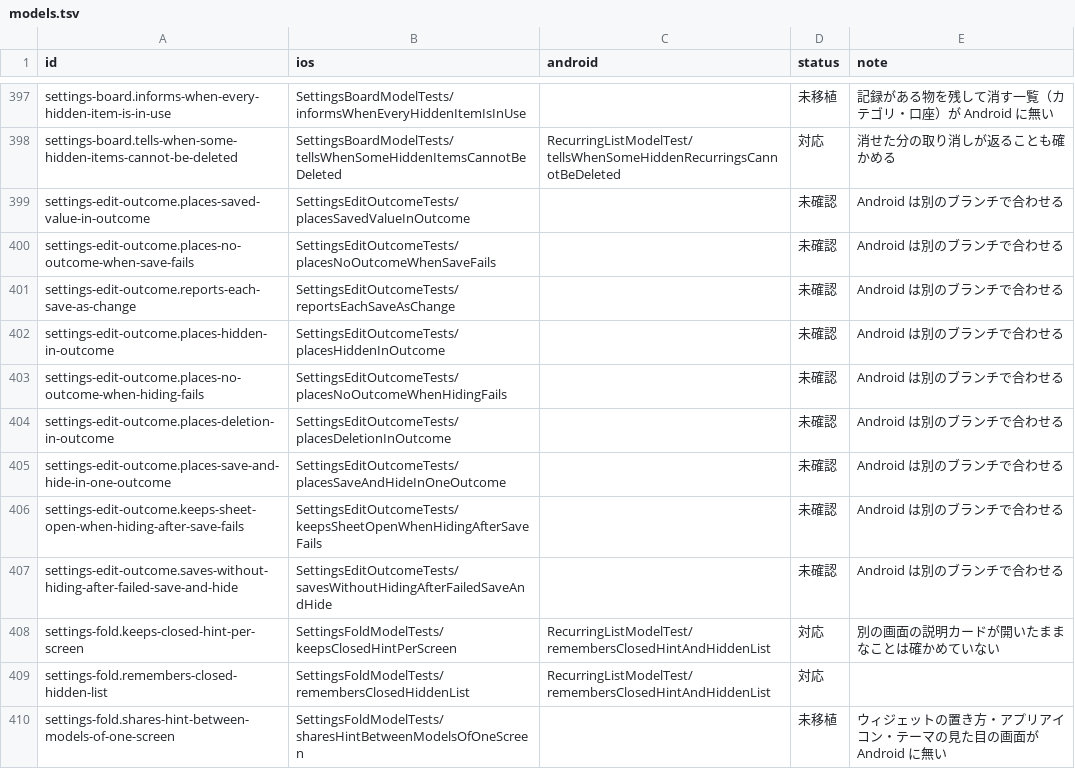
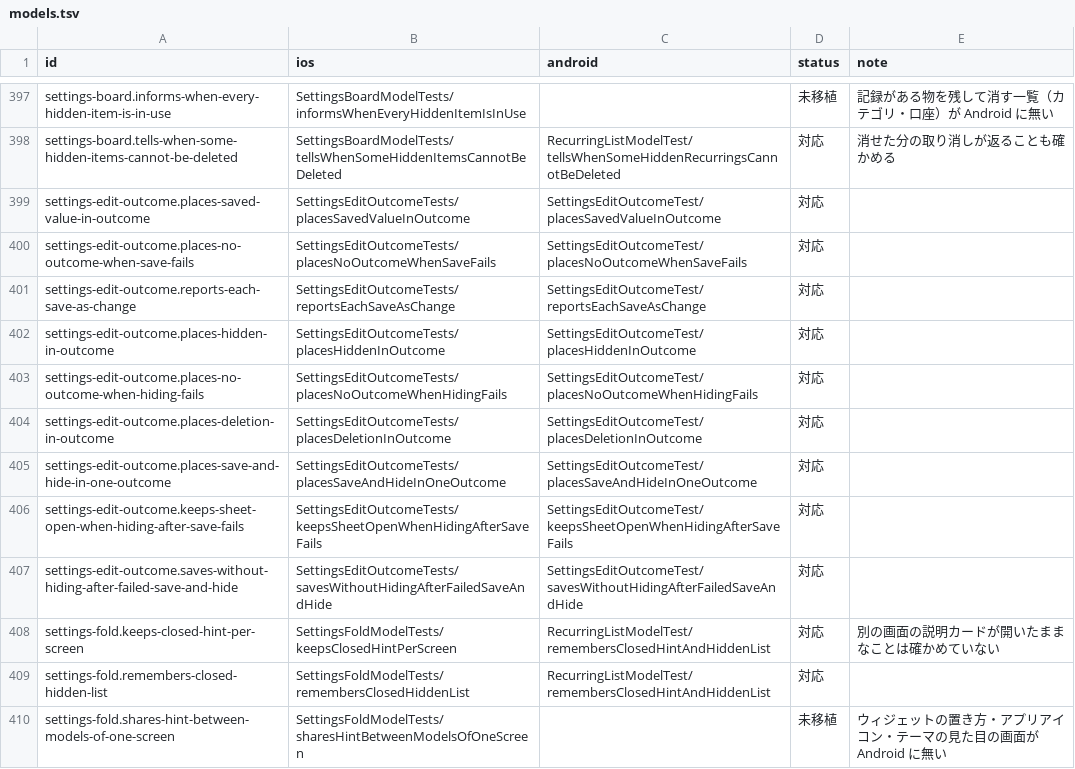
Before and after one commit to yossibank/kakeibot, a TSV file: spec/scenarios/models.tsv, drawn as a sheet; only a part is shown, gaps mark what is left out.

```diff
--- a/spec/scenarios/models.tsv
+++ b/spec/scenarios/models.tsv
@@ -398,11 +398,11 @@ settings-board.informs-when-every-hidden-item-is-in-use	SettingsBoardModelTests/
 settings-board.tells-when-some-hidden-items-cannot-be-deleted	SettingsBoardModelTests/tellsWhenSomeHiddenItemsCannotBeDeleted	RecurringListModelTest/tellsWhenSomeHiddenRecurringsCannotBeDeleted	対応	消せた分の取り消しが返ることも確かめる
-settings-edit-outcome.places-saved-value-in-outcome	SettingsEditOutcomeTests/placesSavedValueInOutcome		未確認	Android は別のブランチで合わせる
-settings-edit-outcome.places-no-outcome-when-save-fails	SettingsEditOutcomeTests/placesNoOutcomeWhenSaveFails		未確認	Android は別のブランチで合わせる
-settings-edit-outcome.reports-each-save-as-change	SettingsEditOutcomeTests/reportsEachSaveAsChange		未確認	Android は別のブランチで合わせる
-settings-edit-outcome.places-hidden-in-outcome	SettingsEditOutcomeTests/placesHiddenInOutcome		未確認	Android は別のブランチで合わせる
-settings-edit-outcome.places-no-outcome-when-hiding-fails	SettingsEditOutcomeTests/placesNoOutcomeWhenHidingFails		未確認	Android は別のブランチで合わせる
-settings-edit-outcome.places-deletion-in-outcome	SettingsEditOutcomeTests/placesDeletionInOutcome		未確認	Android は別のブランチで合わせる
-settings-edit-outcome.places-save-and-hide-in-one-outcome	SettingsEditOutcomeTests/placesSaveAndHideInOneOutcome		未確認	Android は別のブランチで合わせる
-settings-edit-outcome.keeps-sheet-open-when-hiding-after-save-fails	SettingsEditOutcomeTests/keepsSheetOpenWhenHidingAfterSaveFails		未確認	Android は別のブランチで合わせる
-settings-edit-outcome.saves-without-hiding-after-failed-save-and-hide	SettingsEditOutcomeTests/savesWithoutHidingAfterFailedSaveAndHide		未確認	Android は別のブランチで合わせる
+settings-edit-outcome.places-saved-value-in-outcome	SettingsEditOutcomeTests/placesSavedValueInOutcome	SettingsEditOutcomeTest/placesSavedValueInOutcome	対応	
+settings-edit-outcome.places-no-outcome-when-save-fails	SettingsEditOutcomeTests/placesNoOutcomeWhenSaveFails	SettingsEditOutcomeTest/placesNoOutcomeWhenSaveFails	対応	
+settings-edit-outcome.reports-each-save-as-change	SettingsEditOutcomeTests/reportsEachSaveAsChange	SettingsEditOutcomeTest/reportsEachSaveAsChange	対応	
+settings-edit-outcome.places-hidden-in-outcome	SettingsEditOutcomeTests/placesHiddenInOutcome	SettingsEditOutcomeTest/placesHiddenInOutcome	対応	
+settings-edit-outcome.places-no-outcome-when-hiding-fails	SettingsEditOutcomeTests/placesNoOutcomeWhenHidingFails	SettingsEditOutcomeTest/placesNoOutcomeWhenHidingFails	対応	
+settings-edit-outcome.places-deletion-in-outcome	SettingsEditOutcomeTests/placesDeletionInOutcome	SettingsEditOutcomeTest/placesDeletionInOutcome	対応	
+settings-edit-outcome.places-save-and-hide-in-one-outcome	SettingsEditOutcomeTests/placesSaveAndHideInOneOutcome	SettingsEditOutcomeTest/placesSaveAndHideInOneOutcome	対応	
+settings-edit-outcome.keeps-sheet-open-when-hiding-after-save-fails	SettingsEditOutcomeTests/keepsSheetOpenWhenHidingAfterSaveFails	SettingsEditOutcomeTest/keepsSheetOpenWhenHidingAfterSaveFails	対応	
+settings-edit-outcome.saves-without-hiding-after-failed-save-and-hide	SettingsEditOutcomeTests/savesWithoutHidingAfterFailedSaveAndHide	SettingsEditOutcomeTest/savesWithoutHidingAfterFailedSaveAndHide	対応	
 settings-fold.keeps-closed-hint-per-screen	SettingsFoldModelTests/keepsClosedHintPerScreen	RecurringListModelTest/remembersClosedHintAndHiddenList	対応	別の画面の説明カードが開いたままなことは確かめていない
```
Also changed, not shown: 17 other files.
